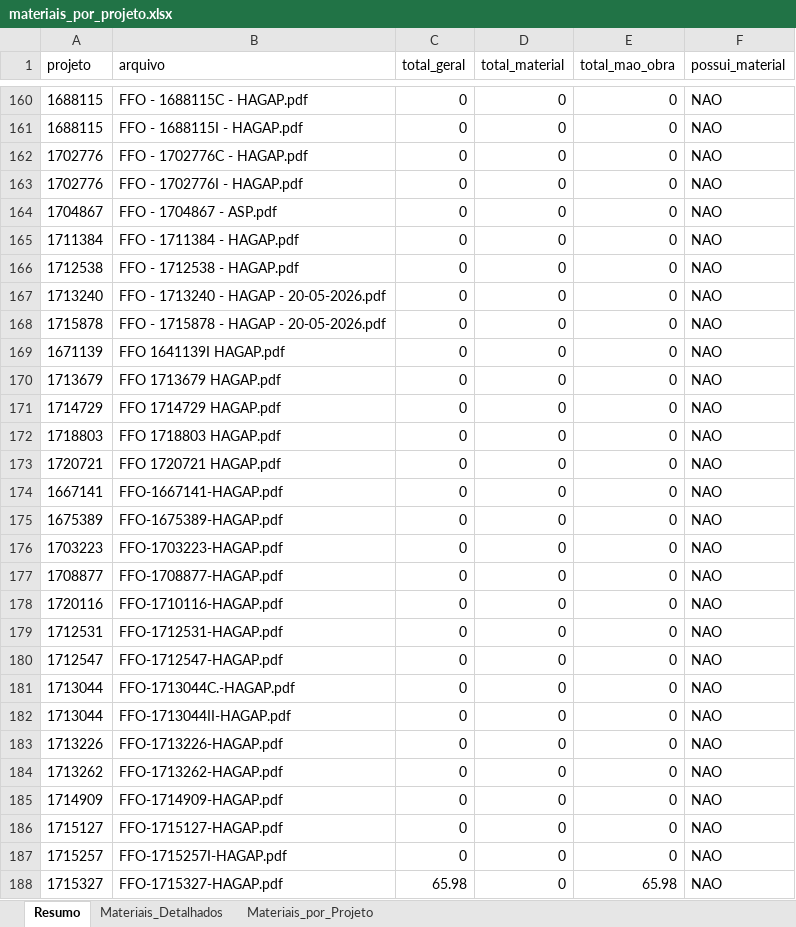
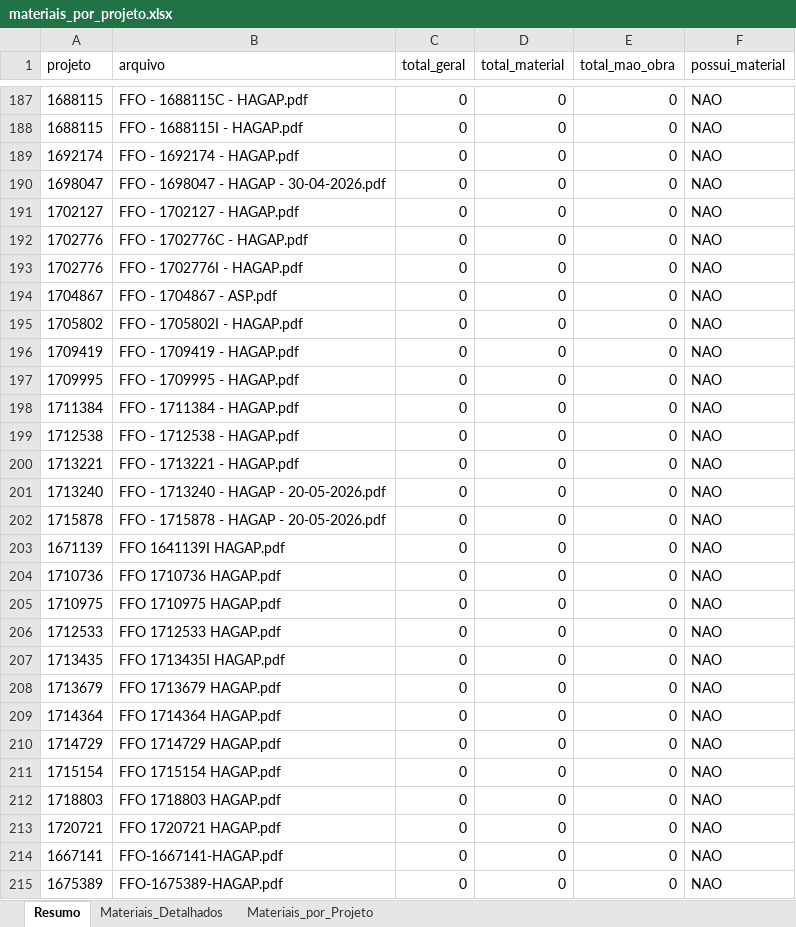
Before and after one commit to gabrielmedeirosasp-ops/HAGAP, an Excel workbook: materiais_por_projeto.xlsx, sheet Resumo, drawn as a sheet; only a part is shown, gaps mark what is left out; the shorter side is filled out with more unchanged rows; values as stored, in another font and other column widths than the file's, no borders; the diff covers the shown part only; the diff names each change by its address in the sheet, - before the commit and + after, or states it on an @@ line.

```diff
--- a/materiais_por_projeto.xlsx (sheet Resumo)
+++ b/materiais_por_projeto.xlsx (sheet Resumo)
+row 189: 1692174 | FFO - 1692174 - HAGAP.pdf | 0 | 0 | 0 | NAO
+row 190: 1698047 | FFO - 1698047 - HAGAP - 30-04-2026.pdf | 0 | 0 | 0 | NAO
+row 191: 1702127 | FFO - 1702127 - HAGAP.pdf | 0 | 0 | 0 | NAO
+row 195: 1705802 | FFO - 1705802I - HAGAP.pdf | 0 | 0 | 0 | NAO
+row 196: 1709419 | FFO - 1709419 - HAGAP.pdf | 0 | 0 | 0 | NAO
+row 197: 1709995 | FFO - 1709995 - HAGAP.pdf | 0 | 0 | 0 | NAO
+row 200: 1713221 | FFO - 1713221 - HAGAP.pdf | 0 | 0 | 0 | NAO
+row 204: 1710736 | FFO 1710736 HAGAP.pdf | 0 | 0 | 0 | NAO
+row 205: 1710975 | FFO 1710975 HAGAP.pdf | 0 | 0 | 0 | NAO
+row 206: 1712533 | FFO 1712533 HAGAP.pdf | 0 | 0 | 0 | NAO
+row 207: 1713435 | FFO 1713435I HAGAP.pdf | 0 | 0 | 0 | NAO
+row 209: 1714364 | FFO 1714364 HAGAP.pdf | 0 | 0 | 0 | NAO
+row 211: 1715154 | FFO 1715154 HAGAP.pdf | 0 | 0 | 0 | NAO
```
Also changed, not shown: 35 added rows elsewhere in this sheet, sheet Materiais_Detalhados, sheet Materiais_por_Projeto, analise_financeira.xlsx, medicoes.xlsx, 3 other files.
